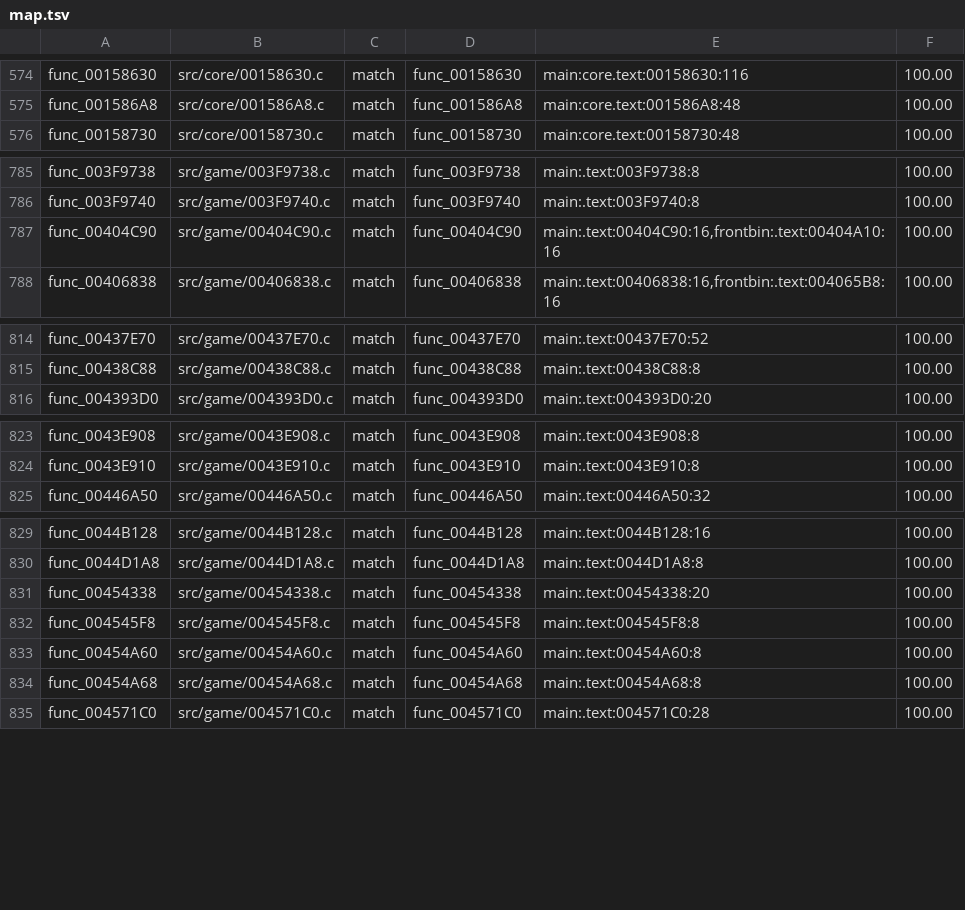
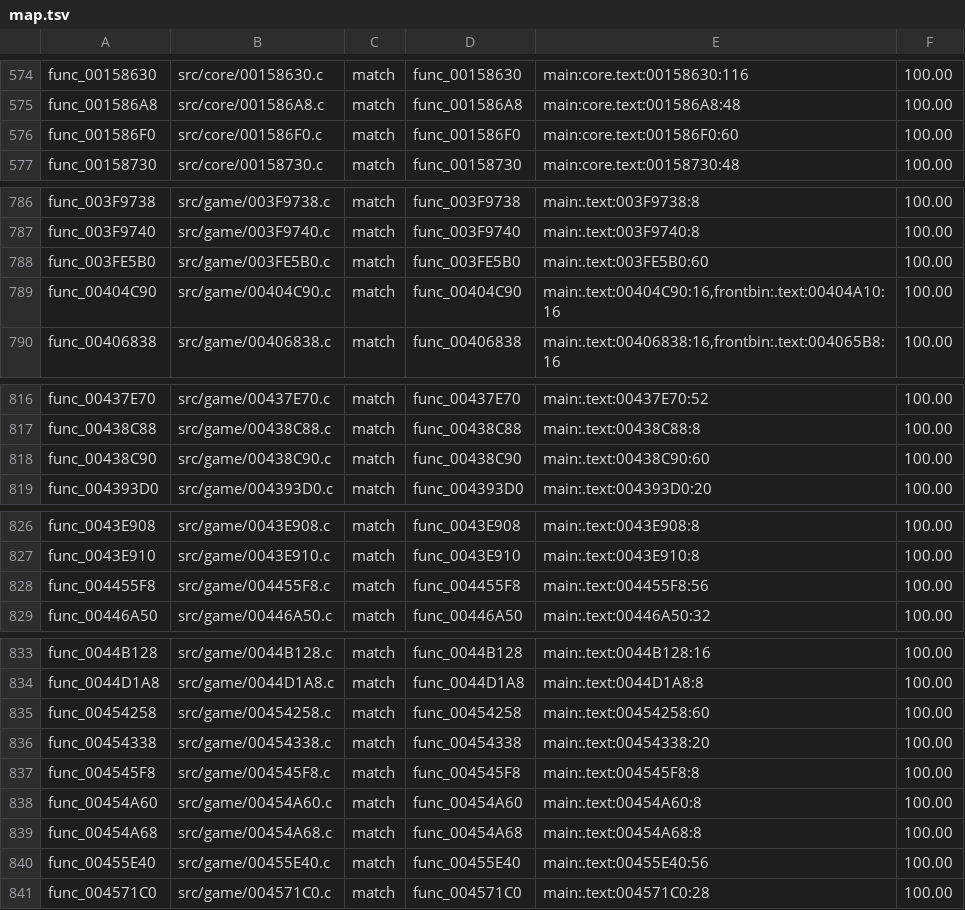
Before and after one commit to BlindFire1200/rac4-decomp, a TSV file: config/us/map.tsv, drawn as a sheet; only a part is shown, gaps mark what is left out; the diff covers the shown part only; the diff names each change by its address in the sheet, - before the commit and + after, or states it on an @@ line.

```diff
--- a/config/us/map.tsv
+++ b/config/us/map.tsv
+row 576: func_001586F0 | src/core/001586F0.c | match | func_001586F0 | main:core.text:001586F0:60 | 100.00
+row 788: func_003FE5B0 | src/game/003FE5B0.c | match | func_003FE5B0 | main:.text:003FE5B0:60 | 100.00
+row 818: func_00438C90 | src/game/00438C90.c | match | func_00438C90 | main:.text:00438C90:60 | 100.00
+row 828: func_004455F8 | src/game/004455F8.c | match | func_004455F8 | main:.text:004455F8:56 | 100.00
+row 835: func_00454258 | src/game/00454258.c | match | func_00454258 | main:.text:00454258:60 | 100.00
+row 840: func_00455E40 | src/game/00455E40.c | match | func_00455E40 | main:.text:00455E40:56 | 100.00
```
Also changed, not shown: 3 added rows elsewhere in this file, config/pal/map.tsv, 12 other files.
